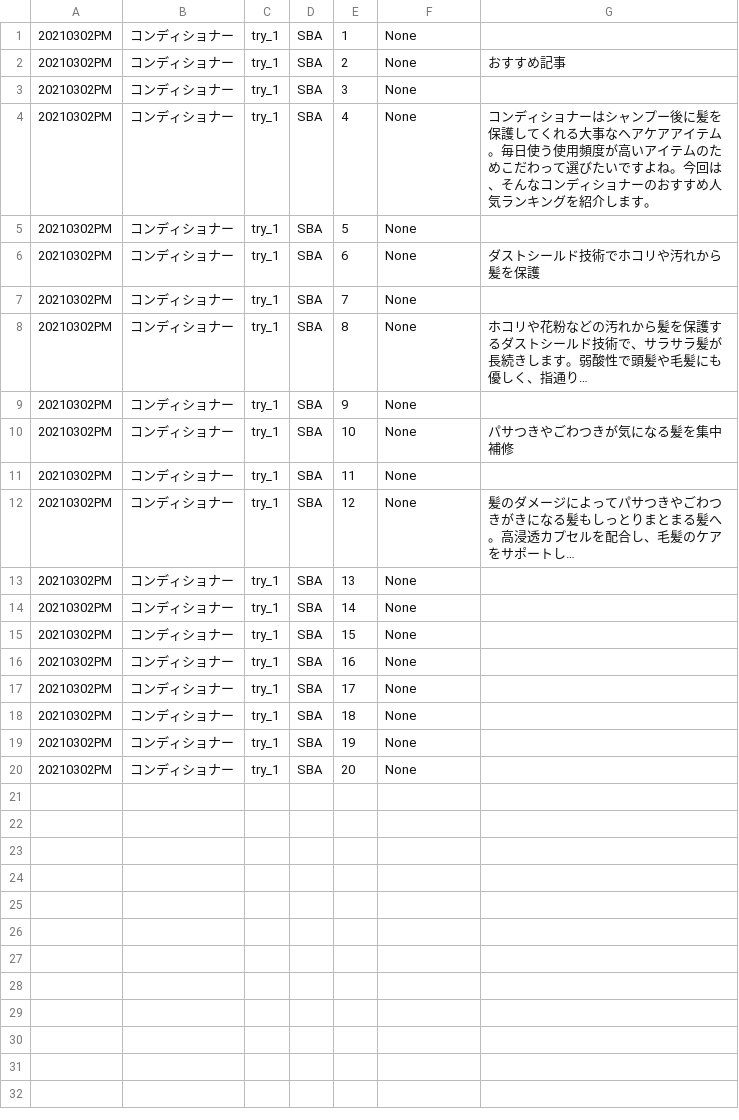
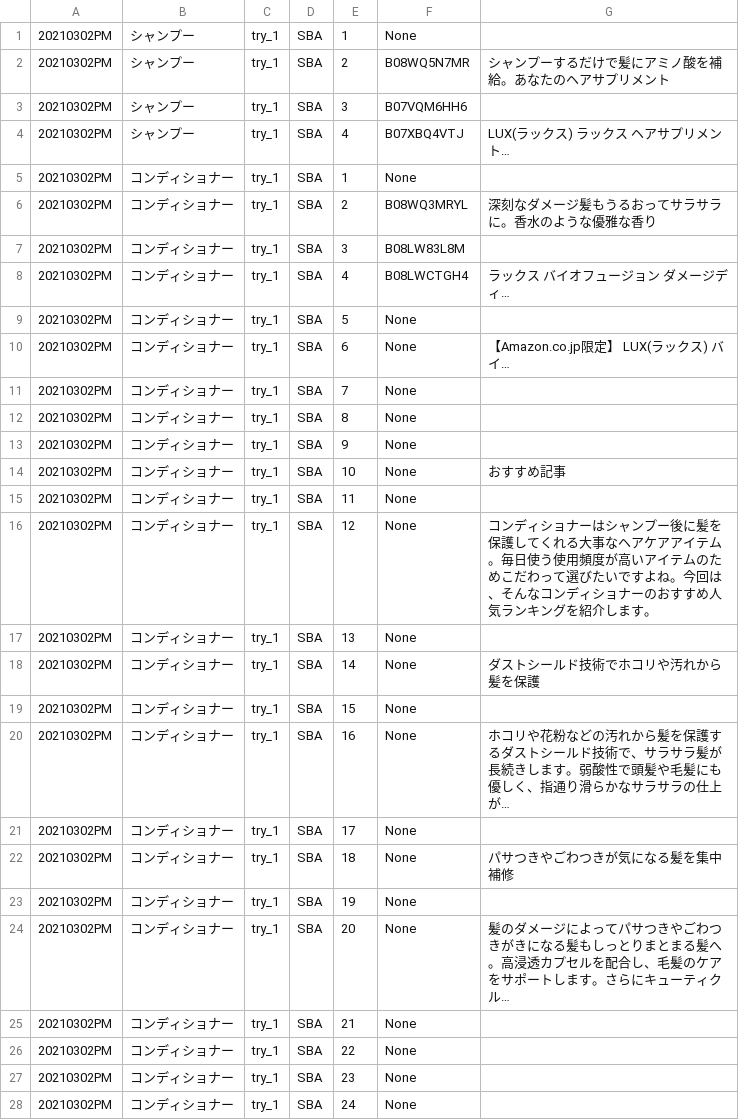
Before and after one commit to Mokiosh/amazon_kwsearch, a CSV file: output_dir/20210302PM_SB.csv, drawn as a sheet; only a part is shown; the diff covers the shown part only.

```diff
--- a/output_dir/20210302PM_SB.csv
+++ b/output_dir/20210302PM_SB.csv
@@ -1,20 +1,28 @@
+20210302PM,シャンプー,try_1,SBA,1,None,
+20210302PM,シャンプー,try_1,SBA,2,B08WQ5N7MR,シャンプーするだけで髪にアミノ酸を補給。あなたのヘアサプリメント
+20210302PM,シャンプー,try_1,SBA,3,B07VQM6HH6,
+20210302PM,シャンプー,try_1,SBA,4,B07XBQ4VTJ,LUX(ラックス) ラックス ヘアサプリメント…
 20210302PM,コンディショナー,try_1,SBA,1,None,
-20210302PM,コンディショナー,try_1,SBA,2,None,おすすめ記事
-20210302PM,コンディショナー,try_1,SBA,3,None,
-20210302PM,コンディショナー,try_1,SBA,4,None,コンディショナーはシャンプー後に髪を保護してくれる大事なヘアケアアイテム。毎日使う使用頻度が高いアイテムのためこだわって選びたいですよね。今回は、そんなコンディショナーのおすすめ人気ランキングを紹介します。
+20210302PM,コンディショナー,try_1,SBA,2,B08WQ3MRYL,深刻なダメージ髪もうるおってサラサラに。香水のような優雅な香り
+20210302PM,コンディショナー,try_1,SBA,3,B08LW83L8M,
+20210302PM,コンディショナー,try_1,SBA,4,B08LWCTGH4,ラックス バイオフュージョン ダメージディ…
 20210302PM,コンディショナー,try_1,SBA,5,None,
-20210302PM,コンディショナー,try_1,SBA,6,None,ダストシールド技術でホコリや汚れから髪を保護
+20210302PM,コンディショナー,try_1,SBA,6,None,【Amazon.co.jp限定】 LUX(ラックス) バイ…
 20210302PM,コンディショナー,try_1,SBA,7,None,
-20210302PM,コンディショナー,try_1,SBA,8,None,ホコリや花粉などの汚れから髪を保護するダストシールド技術で、サラサラ髪が長続きします。弱酸性で頭髪や毛髪にも優しく、指通り…
+20210302PM,コンディショナー,try_1,SBA,8,None,
 20210302PM,コンディショナー,try_1,SBA,9,None,
-20210302PM,コンディショナー,try_1,SBA,10,None,パサつきやごわつきが気になる髪を集中補修
+20210302PM,コンディショナー,try_1,SBA,10,None,おすすめ記事
 20210302PM,コンディショナー,try_1,SBA,11,None,
-20210302PM,コンディショナー,try_1,SBA,12,None,髪のダメージによってパサつきやごわつきがきになる髪もしっとりまとまる髪へ。高浸透カプセルを配合し、毛髪のケアをサポートし…
+20210302PM,コンディショナー,try_1,SBA,12,None,コンディショナーはシャンプー後に髪を保護してくれる大事なヘアケアアイテム。毎日使う使用頻度が高いアイテムのためこだわって選びたいですよね。今回は、そんなコンディショナーのおすすめ人気ランキングを紹介します。
 20210302PM,コンディショナー,try_1,SBA,13,None,
-20210302PM,コンディショナー,try_1,SBA,14,None,
+20210302PM,コンディショナー,try_1,SBA,14,None,ダストシールド技術でホコリや汚れから髪を保護
 20210302PM,コンディショナー,try_1,SBA,15,None,
-20210302PM,コンディショナー,try_1,SBA,16,None,
+20210302PM,コンディショナー,try_1,SBA,16,None,ホコリや花粉などの汚れから髪を保護するダストシールド技術で、サラサラ髪が長続きします。弱酸性で頭髪や毛髪にも優しく、指通り滑らかなサラサラの仕上が…
 20210302PM,コンディショナー,try_1,SBA,17,None,
-20210302PM,コンディショナー,try_1,SBA,18,None,
+20210302PM,コンディショナー,try_1,SBA,18,None,パサつきやごわつきが気になる髪を集中補修
 20210302PM,コンディショナー,try_1,SBA,19,None,
-20210302PM,コンディショナー,try_1,SBA,20,None,
+20210302PM,コンディショナー,try_1,SBA,20,None,髪のダメージによってパサつきやごわつきがきになる髪もしっとりまとまる髪へ。高浸透カプセルを配合し、毛髪のケアをサポートします。さらにキューティクル…
+20210302PM,コンディショナー,try_1,SBA,21,None,
+20210302PM,コンディショナー,try_1,SBA,22,None,
+20210302PM,コンディショナー,try_1,SBA,23,None,
+20210302PM,コンディショナー,try_1,SBA,24,None,
```
Also changed, not shown: 13 added rows elsewhere in this file, output_dir/20210302PM_OG.csv, output_dir/20210302PM_SP.csv, 2 other files.
